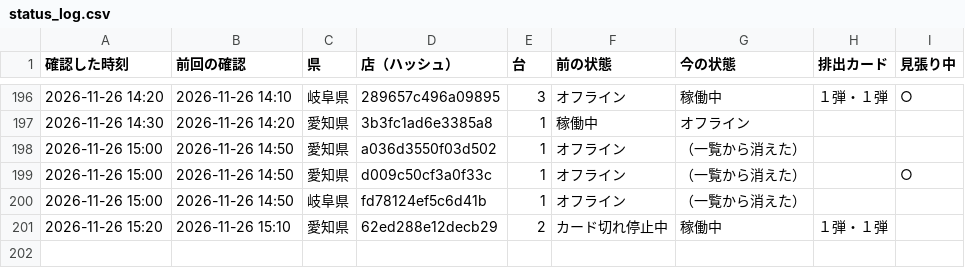
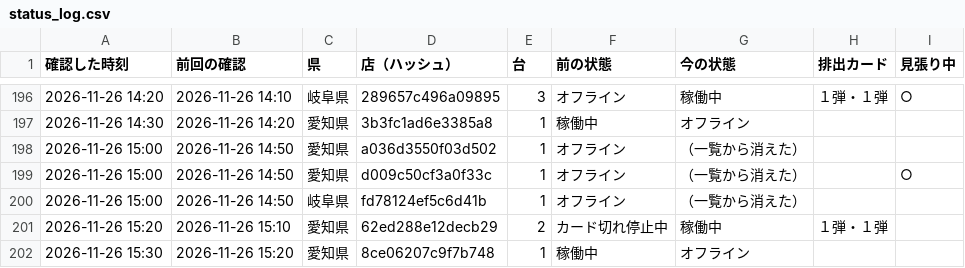
Before and after one commit to kous8770/aikatsu-shop-watch, a CSV file: status_log.csv, drawn as a sheet; only a part is shown, gaps mark what is left out; the diff names each change by its address in the sheet, - before the commit and + after, or states it on an @@ line.

```diff
--- a/status_log.csv
+++ b/status_log.csv
+row 202: 2026-11-26 15:30 | 2026-11-26 15:20 | 愛知県 | 8ce06207c9f7b748 | 1 | 稼働中 | オフライン
```
Also changed, not shown: 1 other file.
